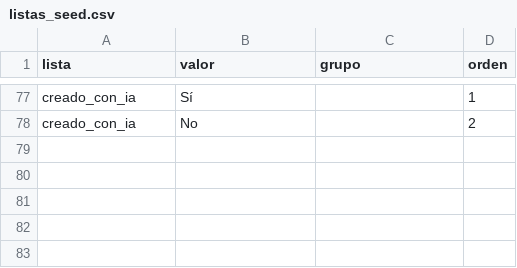
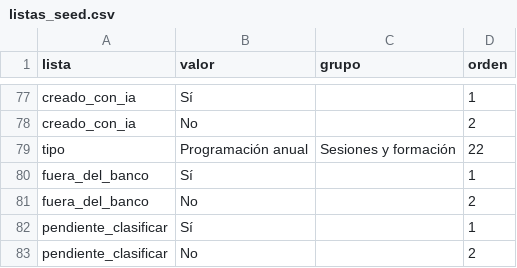
Before and after one commit to mcmespana/mcmrecursos, a CSV file: docs/seed/listas_seed.csv, drawn as a sheet; only a part is shown, gaps mark what is left out.

```diff
--- a/docs/seed/listas_seed.csv
+++ b/docs/seed/listas_seed.csv
@@ -78 +78,6 @@ creado_con_ia,Sí,,1
 creado_con_ia,No,,2
+tipo,Programación anual,Sesiones y formación,22
+fuera_del_banco,Sí,,1
+fuera_del_banco,No,,2
+pendiente_clasificar,Sí,,1
+pendiente_clasificar,No,,2
```
Also changed, not shown: docs/seed/recursos_seed.csv, 12 other files.
